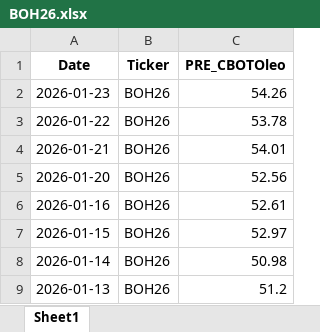
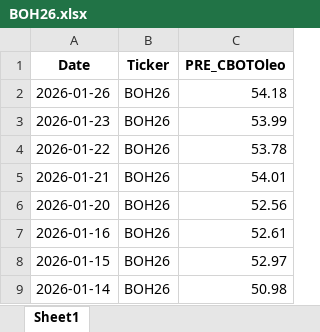
Before and after one commit to rossi-diego/market-monitor, an Excel workbook: data/lseg_excel/BOH26.xlsx, sheet Sheet1, drawn as a sheet; only a part is shown; the shorter side is filled out with more unchanged rows; values as stored, in another font and other column widths than the file's, no borders; addresses are those after the commit; the diff names each change by its address in the sheet, - before the commit and + after, or states it on an @@ line.

```diff
--- a/data/lseg_excel/BOH26.xlsx (sheet Sheet1)
+++ b/data/lseg_excel/BOH26.xlsx (sheet Sheet1)
+row 2: 2026-01-26 | BOH26 | 54.18
-C3 (PRE_CBOTOleo): 54.26
+C3 (PRE_CBOTOleo): 53.99
```
Also changed, not shown: data/lseg_excel/BO-BRZPAR-A1.xlsx, data/lseg_excel/BOc5.xlsx, 39 other files.
